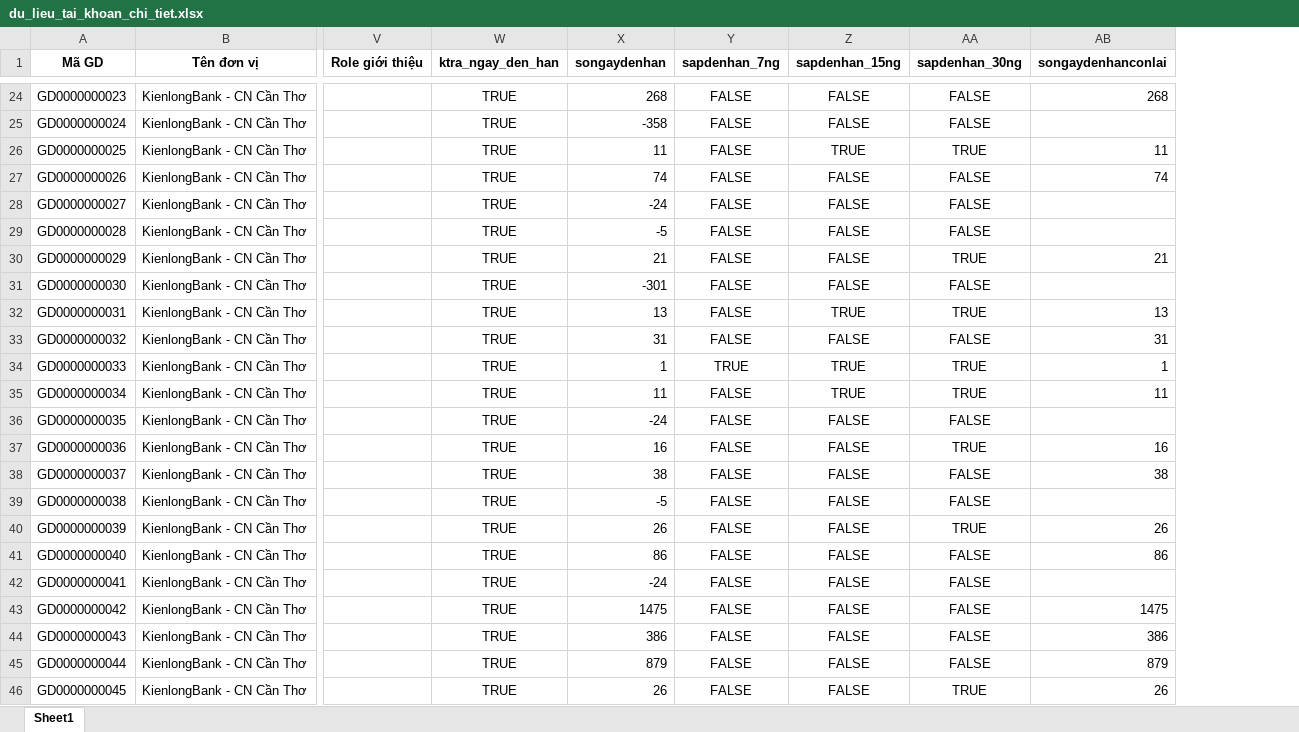
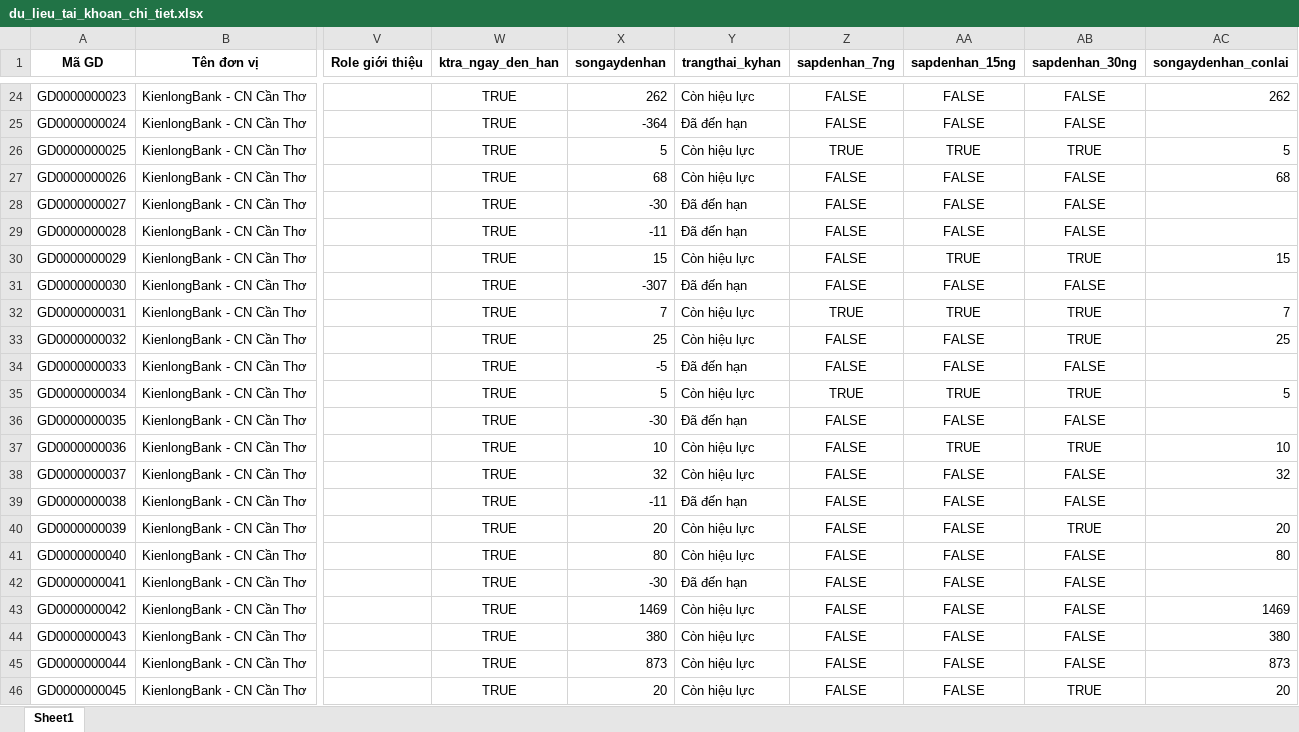
Before and after one commit to thanhhlichh835/Kienlongbank-depositcare, an Excel workbook: du_lieu_tai_khoan_chi_tiet.xlsx, sheet Sheet1, drawn as a sheet; only a part is shown, gaps mark what is left out; values as stored, in another font and other column widths than the file's, no borders; removed rows and columns are numbered as before the commit, all else as after; the diff covers the shown part only; the diff names each change by its address in the sheet, - before the commit and + after, or states it on an @@ line.

```diff
--- a/du_lieu_tai_khoan_chi_tiet.xlsx (sheet Sheet1)
+++ b/du_lieu_tai_khoan_chi_tiet.xlsx (sheet Sheet1)
+column Y (trangthai_kyhan), rows 24-46: Còn hiệu lực | Đã đến hạn | Còn hiệu lực | Còn hiệu lực | Đã đến hạn | Đã đến hạn | Còn hiệu lực | Đã đến hạn | Còn hiệu lực | Còn hiệu lực | Đã đến hạn | Còn hiệu lực | Đã đến hạn | Còn hiệu lực | Còn hiệu lực | Đã đến hạn | Còn hiệu lực | Còn hiệu lực | Đã đến hạn | Còn hiệu lực | Còn hiệu lực | Còn hiệu lực | Còn hiệu lực
-column AB (songaydenhanconlai), rows 24-46: 268 |  | 11 | 74 |  |  | 21 |  | 13 | 31 | 1 | 11 |  | 16 | 38 |  | 26 | 86 |  | 1475 | 386 | 879 | 26
+column AC (songaydenhan_conlai), rows 24-46: 262 |  | 5 | 68 |  |  | 15 |  | 7 | 25 |  | 5 |  | 10 | 32 |  | 20 | 80 |  | 1469 | 380 | 873 | 20
-X24 (songaydenhan): 268
+X24 (songaydenhan): 262
-X25 (songaydenhan): -358
+X25 (songaydenhan): -364
-X26 (songaydenhan): 11
+X26 (songaydenhan): 5
-Z26 (sapdenhan_7ng): FALSE
+Z26 (sapdenhan_7ng): TRUE
-X27 (songaydenhan): 74
+X27 (songaydenhan): 68
-X28 (songaydenhan): -24
+X28 (songaydenhan): -30
-X29 (songaydenhan): -5
+X29 (songaydenhan): -11
-X30 (songaydenhan): 21
+X30 (songaydenhan): 15
-AA30 (sapdenhan_15ng): FALSE
+AA30 (sapdenhan_15ng): TRUE
-X31 (songaydenhan): -301
+X31 (songaydenhan): -307
-X32 (songaydenhan): 13
+X32 (songaydenhan): 7
-Z32 (sapdenhan_7ng): FALSE
+Z32 (sapdenhan_7ng): TRUE
-X33 (songaydenhan): 31
+X33 (songaydenhan): 25
-AB33 (sapdenhan_30ng): FALSE
+AB33 (sapdenhan_30ng): TRUE
-X34 (songaydenhan): 1
+X34 (songaydenhan): -5
-Z34 (sapdenhan_7ng): TRUE
+Z34 (sapdenhan_7ng): FALSE
-AA34 (sapdenhan_15ng): TRUE
+AA34 (sapdenhan_15ng): FALSE
-AB34 (sapdenhan_30ng): TRUE
+AB34 (sapdenhan_30ng): FALSE
-X35 (songaydenhan): 11
+X35 (songaydenhan): 5
-Z35 (sapdenhan_7ng): FALSE
+Z35 (sapdenhan_7ng): TRUE
-X36 (songaydenhan): -24
+X36 (songaydenhan): -30
-X37 (songaydenhan): 16
+X37 (songaydenhan): 10
-AA37 (sapdenhan_15ng): FALSE
+AA37 (sapdenhan_15ng): TRUE
-X38 (songaydenhan): 38
+X38 (songaydenhan): 32
-X39 (songaydenhan): -5
+X39 (songaydenhan): -11
-X40 (songaydenhan): 26
+X40 (songaydenhan): 20
-X41 (songaydenhan): 86
+X41 (songaydenhan): 80
-X42 (songaydenhan): -24
+X42 (songaydenhan): -30
-X43 (songaydenhan): 1475
+X43 (songaydenhan): 1469
-X44 (songaydenhan): 386
+X44 (songaydenhan): 380
-X45 (songaydenhan): 879
+X45 (songaydenhan): 873
-X46 (songaydenhan): 26
+X46 (songaydenhan): 20
```
Also changed, not shown: 1264 edited cells elsewhere in this sheet, du_lieu_cap_CIF_ket_qua.xlsx, 2 other files.
